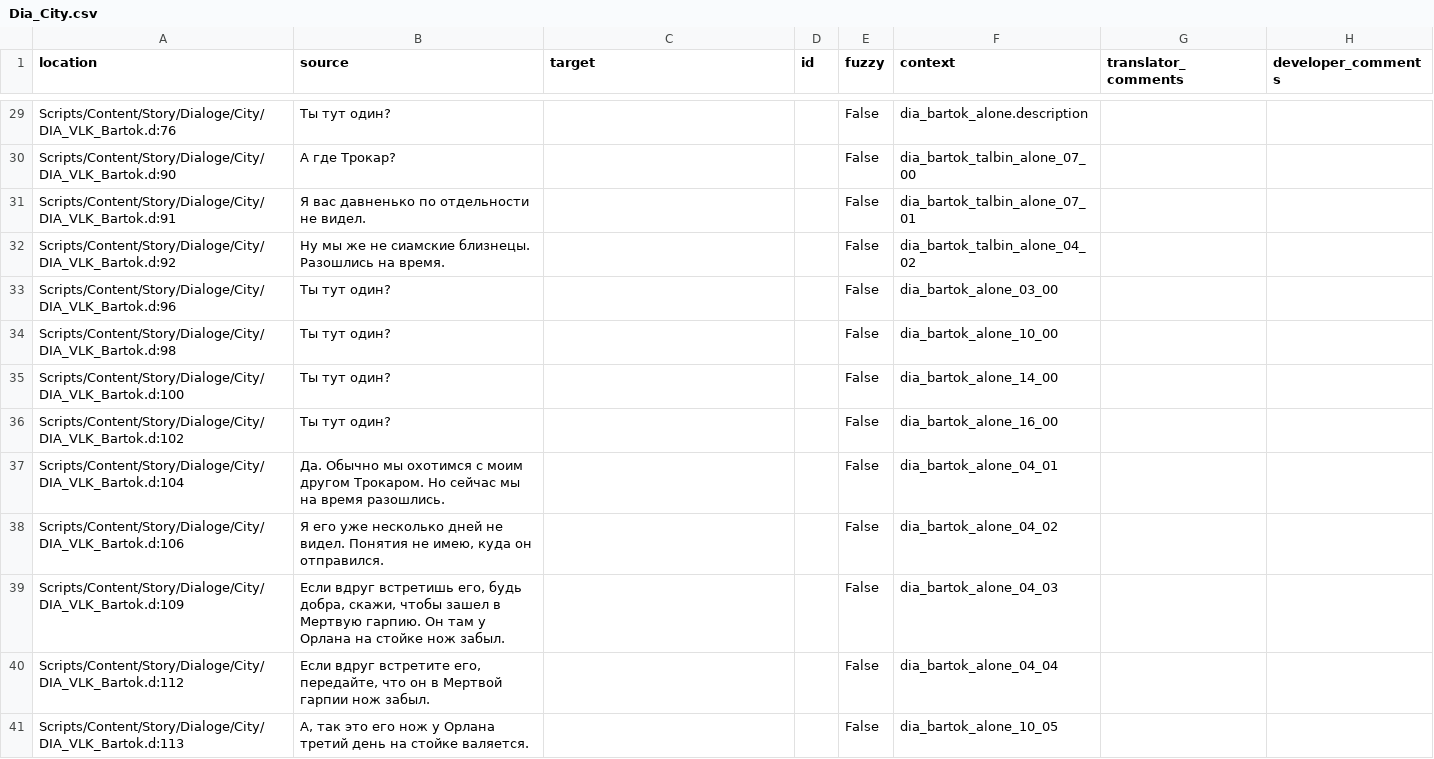
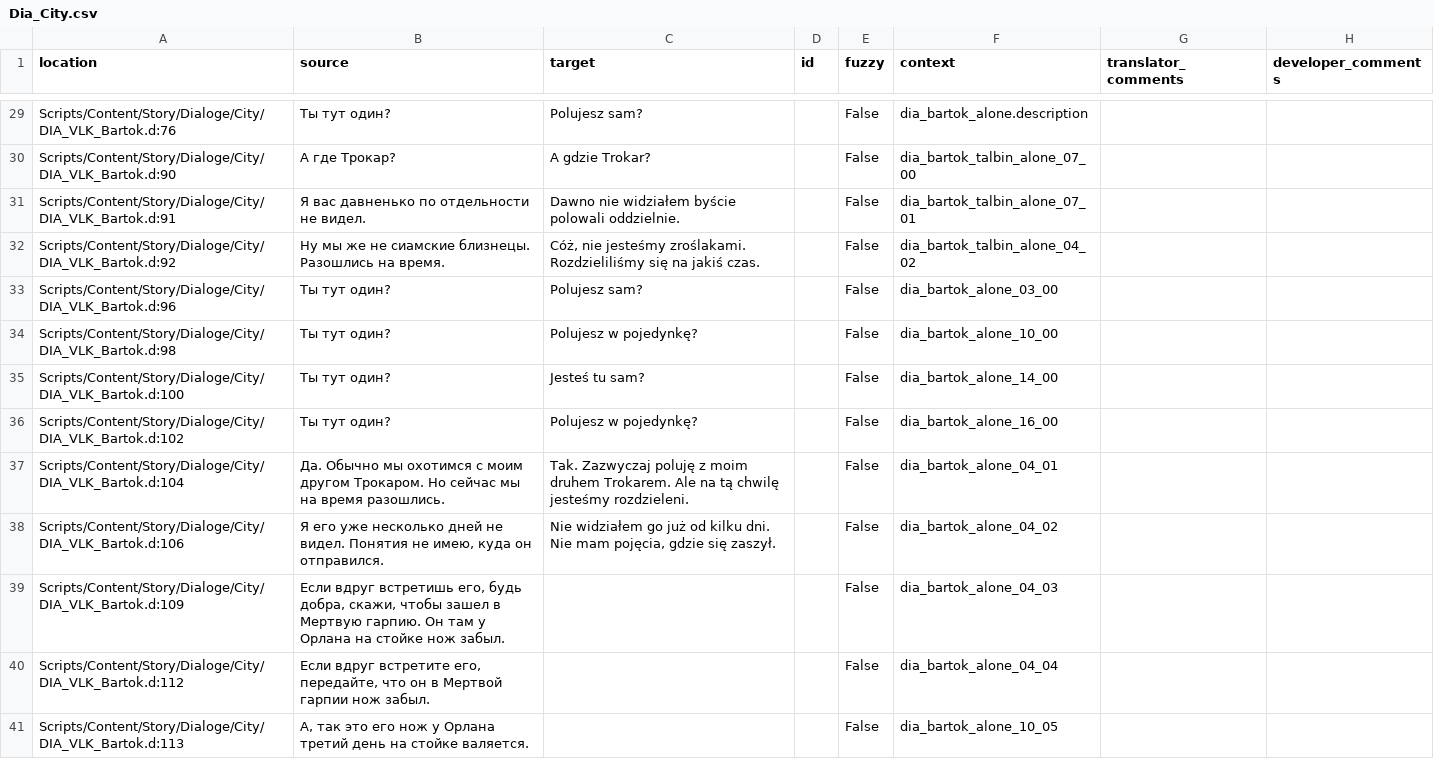
Before and after one commit to auronen/Mushroomers-Gothic-II-NoR-Mod-, a CSV file: .translations/pl/Dia_City.csv, drawn as a sheet; only a part is shown, gaps mark what is left out; the diff covers the shown part only.

```diff
--- a/.translations/pl/Dia_City.csv
+++ b/.translations/pl/Dia_City.csv
@@ -29,11 +29,11 @@
-"Scripts/Content/Story/Dialoge/City/DIA_VLK_Bartok.d:76","Ты тут один?","","","False","dia_bartok_alone.description","",""
-"Scripts/Content/Story/Dialoge/City/DIA_VLK_Bartok.d:90","А где Трокар?","","","False","dia_bartok_talbin_alone_07_00","",""
-"Scripts/Content/Story/Dialoge/City/DIA_VLK_Bartok.d:91","Я вас давненько по отдельности не видел.","","","False","dia_bartok_talbin_alone_07_01","",""
-"Scripts/Content/Story/Dialoge/City/DIA_VLK_Bartok.d:92","Ну мы же не сиамские близнецы. Разошлись на время.","","","False","dia_bartok_talbin_alone_04_02","",""
-"Scripts/Content/Story/Dialoge/City/DIA_VLK_Bartok.d:96","Ты тут один?","","","False","dia_bartok_alone_03_00","",""
-"Scripts/Content/Story/Dialoge/City/DIA_VLK_Bartok.d:98","Ты тут один?","","","False","dia_bartok_alone_10_00","",""
-"Scripts/Content/Story/Dialoge/City/DIA_VLK_Bartok.d:100","Ты тут один?","","","False","dia_bartok_alone_14_00","",""
-"Scripts/Content/Story/Dialoge/City/DIA_VLK_Bartok.d:102","Ты тут один?","","","False","dia_bartok_alone_16_00","",""
-"Scripts/Content/Story/Dialoge/City/DIA_VLK_Bartok.d:104","Да. Обычно мы охотимся с моим другом Трокаром. Но сейчас мы на время разошлись.","","","False","dia_bartok_alone_04_01","",""
-"Scripts/Content/Story/Dialoge/City/DIA_VLK_Bartok.d:106","Я его уже несколько дней не видел. Понятия не имею, куда он отправился.","","","False","dia_bartok_alone_04_02","",""
+"Scripts/Content/Story/Dialoge/City/DIA_VLK_Bartok.d:76","Ты тут один?","Polujesz sam?","","False","dia_bartok_alone.description","",""
+"Scripts/Content/Story/Dialoge/City/DIA_VLK_Bartok.d:90","А где Трокар?","A gdzie Trokar?","","False","dia_bartok_talbin_alone_07_00","",""
+"Scripts/Content/Story/Dialoge/City/DIA_VLK_Bartok.d:91","Я вас давненько по отдельности не видел.","Dawno nie widziałem byście polowali oddzielnie.","","False","dia_bartok_talbin_alone_07_01","",""
+"Scripts/Content/Story/Dialoge/City/DIA_VLK_Bartok.d:92","Ну мы же не сиамские близнецы. Разошлись на время.","Cóż, nie jesteśmy zroślakami. Rozdzieliliśmy się na jakiś czas.","","False","dia_bartok_talbin_alone_04_02","",""
+"Scripts/Content/Story/Dialoge/City/DIA_VLK_Bartok.d:96","Ты тут один?","Polujesz sam?","","False","dia_bartok_alone_03_00","",""
+"Scripts/Content/Story/Dialoge/City/DIA_VLK_Bartok.d:98","Ты тут один?","Polujesz w pojedynkę?","","False","dia_bartok_alone_10_00","",""
+"Scripts/Content/Story/Dialoge/City/DIA_VLK_Bartok.d:100","Ты тут один?","Jesteś tu sam?","","False","dia_bartok_alone_14_00","",""
+"Scripts/Content/Story/Dialoge/City/DIA_VLK_Bartok.d:102","Ты тут один?","Polujesz w pojedynkę?","","False","dia_bartok_alone_16_00","",""
+"Scripts/Content/Story/Dialoge/City/DIA_VLK_Bartok.d:104","Да. Обычно мы охотимся с моим другом Трокаром. Но сейчас мы на время разошлись.","Tak. Zazwyczaj poluję z moim druhem Trokarem. Ale na tą chwilę jesteśmy rozdzieleni.","","False","dia_bartok_alone_04_01","",""
+"Scripts/Content/Story/Dialoge/City/DIA_VLK_Bartok.d:106","Я его уже несколько дней не видел. Понятия не имею, куда он отправился.","Nie widziałem go już od kilku dni. Nie mam pojęcia, gdzie się zaszył.","","False","dia_bartok_alone_04_02","",""
 "Scripts/Content/Story/Dialoge/City/DIA_VLK_Bartok.d:109","Если вдруг встретишь его, будь добра, скажи, чтобы зашел в Мертвую гарпию. Он там у Орлана на стойке нож забыл.","","","False","dia_bartok_alone_04_03","",""
```
Also changed, not shown: 27 edited cells elsewhere in this file.
